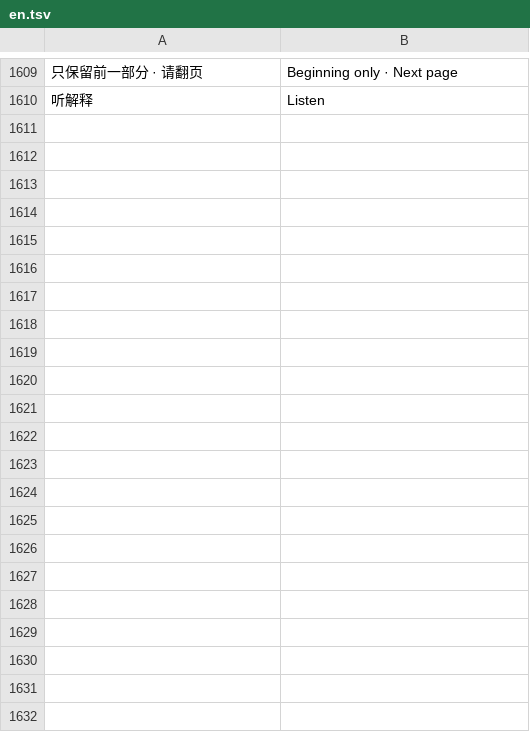
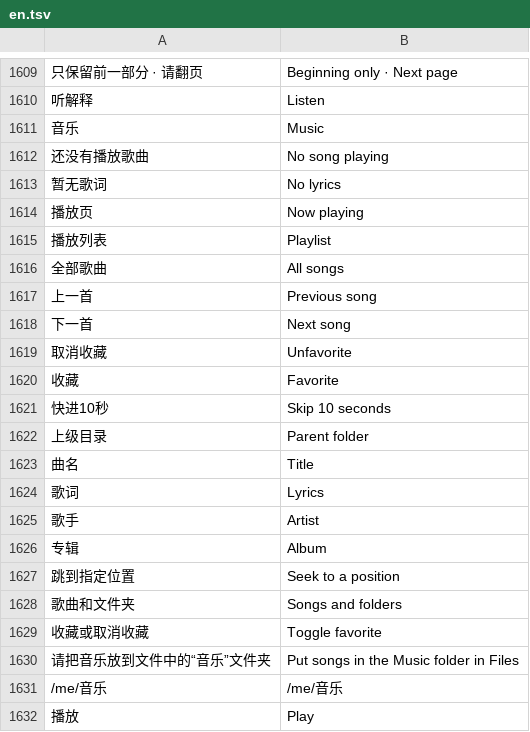
Before and after one commit to Gidean-zcx/ink, a TSV file: assets/i18n/en.tsv, drawn as a sheet; only a part is shown, gaps mark what is left out; the diff names each change by its address in the sheet, - before the commit and + after, or states it on an @@ line.

Commit message:
Finish music playback stack allocation and receipts

```diff
--- a/assets/i18n/en.tsv
+++ b/assets/i18n/en.tsv
+row 1611: 音乐 | Music
+row 1612: 还没有播放歌曲 | No song playing
+row 1613: 暂无歌词 | No lyrics
+row 1614: 播放页 | Now playing
+row 1615: 播放列表 | Playlist
+row 1616: 全部歌曲 | All songs
+row 1617: 上一首 | Previous song
+row 1618: 下一首 | Next song
+row 1619: 取消收藏 | Unfavorite
+row 1620: 收藏 | Favorite
+row 1621: 快进10秒 | Skip 10 seconds
+row 1622: 上级目录 | Parent folder
+row 1623: 曲名 | Title
+row 1624: 歌词 | Lyrics
+row 1625: 歌手 | Artist
+row 1626: 专辑 | Album
+row 1627: 跳到指定位置 | Seek to a position
+row 1628: 歌曲和文件夹 | Songs and folders
+row 1629: 收藏或取消收藏 | Toggle favorite
+row 1630: 请把音乐放到文件中的“音乐”文件夹 | Put songs in the Music folder in Files
+row 1631: /me/音乐 | /me/音乐
+row 1632: 播放 | Play
```
Also changed, not shown: 14 other files.
